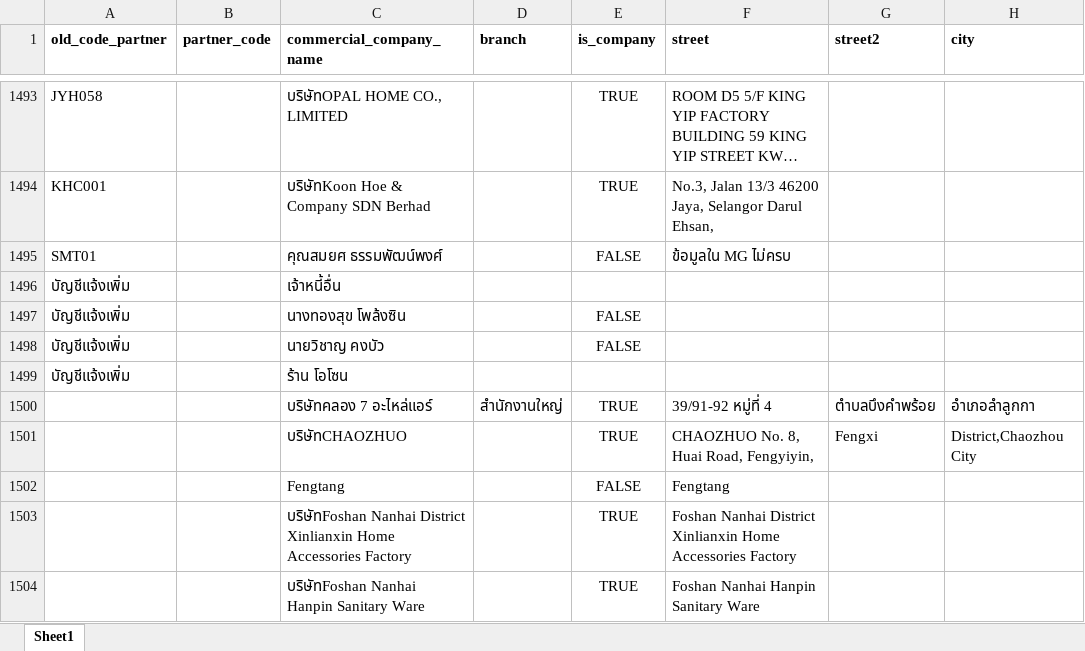
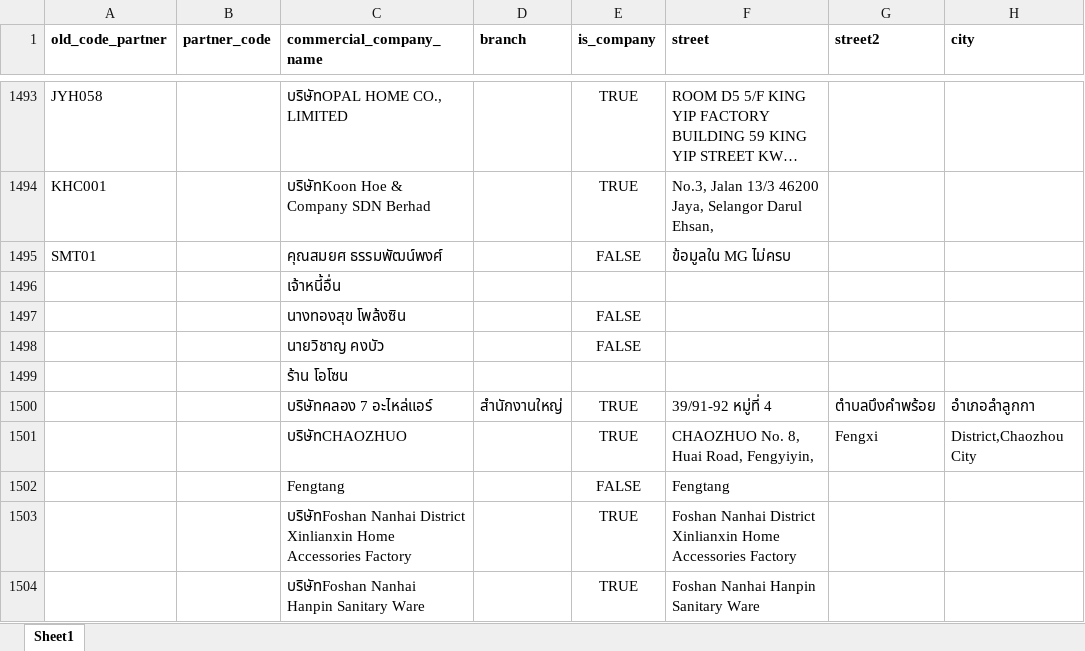
Before and after one commit to apcball/Project1, an Excel workbook: Import_Customer_Vender/vender_import_rev1.xlsx, sheet Sheet1, drawn as a sheet; only a part is shown, gaps mark what is left out; long unchanged cells end in …; values as stored, in another font and other column widths than the file's, no borders; the diff names each change by its address in the sheet, - before the commit and + after, or states it on an @@ line.

```diff
--- a/Import_Customer_Vender/vender_import_rev1.xlsx (sheet Sheet1)
+++ b/Import_Customer_Vender/vender_import_rev1.xlsx (sheet Sheet1)
-A1496:A1499 (old_code_partner): บัญชีแจ้งเพิ่ม
+A1496:A1499 (old_code_partner): (empty)
```
Also changed, not shown: 1 other file.
